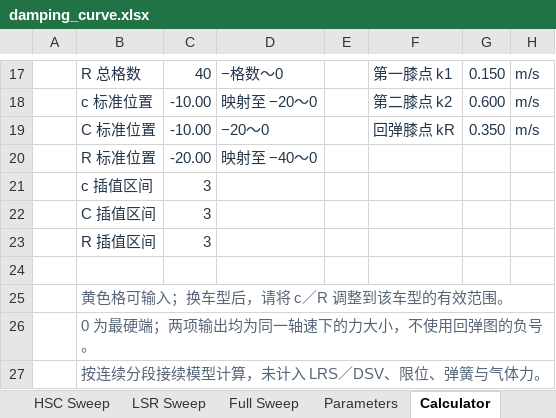
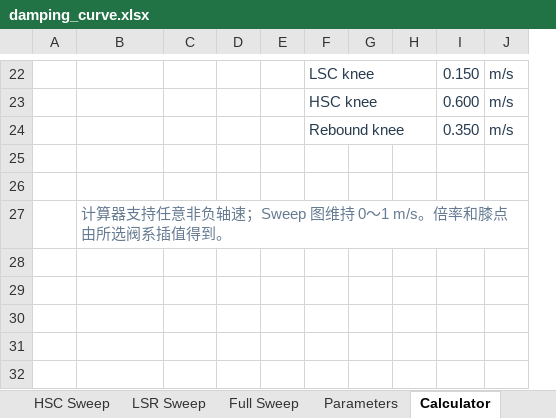
Before and after one commit to ProgUn1corn/qlourie_astral_r, an Excel workbook: docs/damping_curve.xlsx, sheet Calculator, drawn as a sheet; only a part is shown, gaps mark what is left out; values as stored, in another font and other column widths than the file's, no borders; removed rows and columns are numbered as before the commit, all else as after; the diff covers the shown part only; the diff names each change by its address in the sheet, - before the commit and + after, or states it on an @@ line.

```diff
--- a/docs/damping_curve.xlsx (sheet Calculator)
+++ b/docs/damping_curve.xlsx (sheet Calculator)
-column D, rows 17-19: −格数～0 | 映射至 −20～0 | −20～0
-column F, rows 17-19: 第一膝点 k1 | 第二膝点 k2 | 回弹膝点 kR
+column E, empty
+column F, rows 22-24: LSC knee | HSC knee | Rebound knee
+column G, empty
+column H, empty
-B22: R 总格数
+B22: (empty)
-C22: 40
+C22: (empty)
-B23: c 标准位置
+B23: (empty)
-C23:C24: -10.00
+C23:C24: (empty)
-B24: C 标准位置
+B24: (empty)
-row 20:  | R 标准位置 | -20.00 | 映射至 −40～0
-row 21:  | c 插值区间 | 3
-row 22:  | C 插值区间 | 3
-row 23:  | R 插值区间 | 3
-B26: 黄色格可输入；换车型后，请将 c／R 调整到该车型的有效范围。
+B26: (empty)
-B27: 0 为最硬端；两项输出均为同一轴速下的力大小，不使用回弹图的负号。
+B27: 计算器支持任意非负轴速；Sweep 图维持 0～1 m/s。倍率和膝点由所选阀系插值得到。
-B27 text colour: #566578
+B27 text colour: #667B91
+B27:J27 merged
-row 27:  | 按连续分段接续模型计算，未计入 LRS／DSV、限位、弹簧与气体力。
```
Also changed, not shown: 9 added rows, 4 removed rows, 2 moved rows, 18 edited cells, cell formats and merged cells elsewhere in this sheet, sheet Full Sweep, sheet LSC Sweep, sheet HSC Sweep, sheet LSR Sweep, sheet Parameters, other sheet tabs, formulas that keep their value, charts or pictures, 7 other files.
